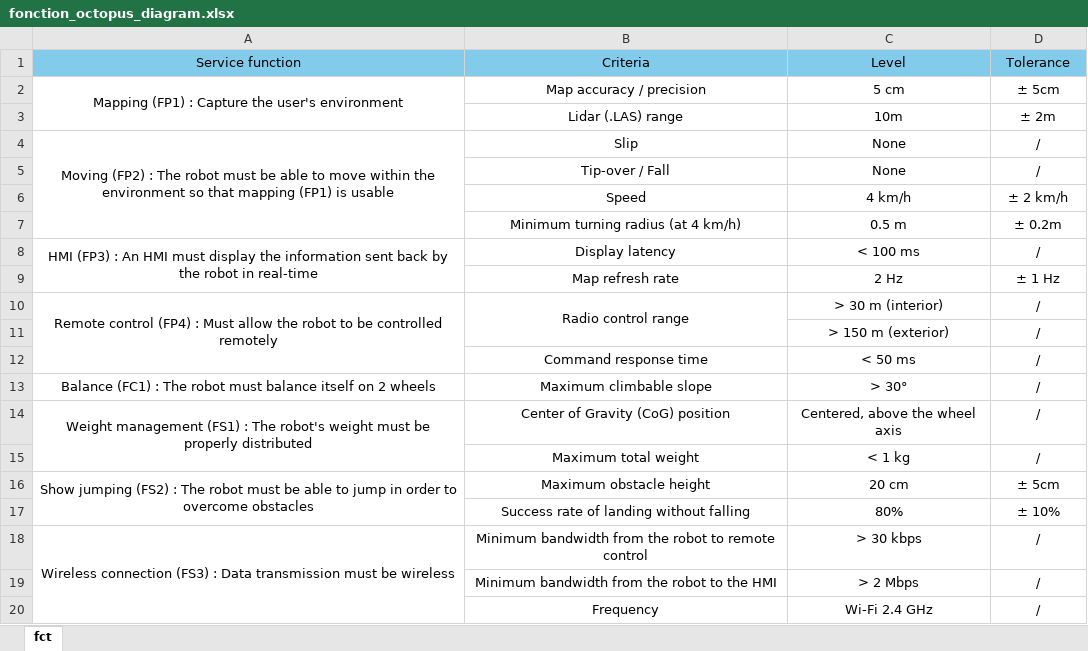
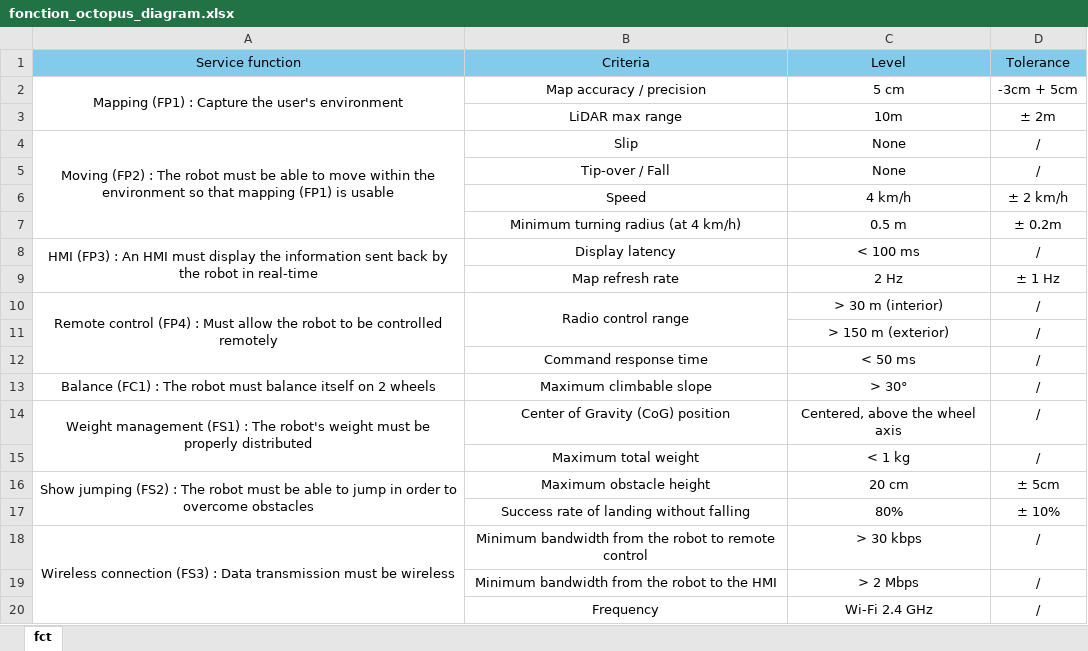
Before and after one commit to SimonD5/GyroBot, an Excel workbook: Documentation/Excel/fonction_octopus_diagram.xlsx, sheet fct, drawn as a sheet; values as stored, in another font and other column widths than the file's, no borders; the diff names each change by its address in the sheet, - before the commit and + after, or states it on an @@ line.

```diff
--- a/Documentation/Excel/fonction_octopus_diagram.xlsx (sheet fct)
+++ b/Documentation/Excel/fonction_octopus_diagram.xlsx (sheet fct)
-D2: ± 5cm
+D2: -3cm + 5cm
-B3: Lidar (.LAS) range
+B3: LiDAR max range
```
Also changed, not shown: Gantt.xlsx, 2 other files.
